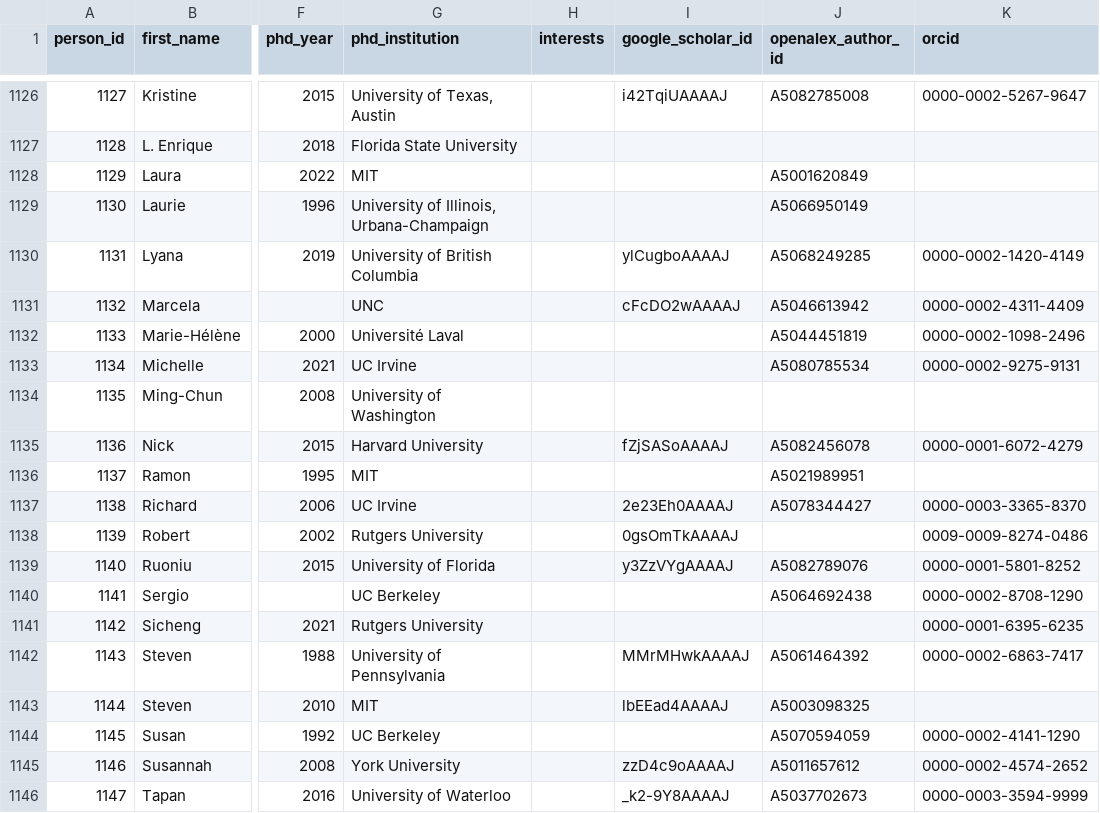
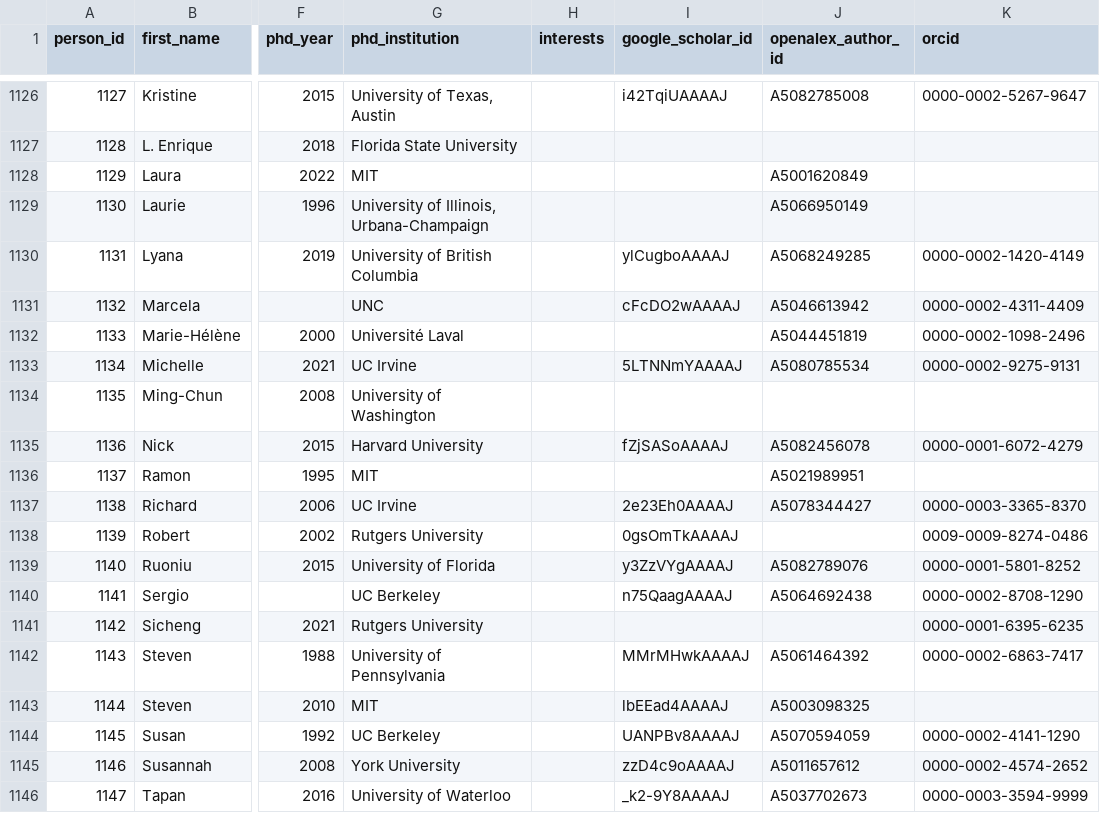
Before and after one commit to aakarner/planning-citation-metrics, a CSV file: data/roster/person.csv, drawn as a sheet; only a part is shown, gaps mark what is left out; the diff names each change by its address in the sheet, - before the commit and + after, or states it on an @@ line.

```diff
--- a/data/roster/person.csv
+++ b/data/roster/person.csv
-I1133 (google_scholar_id): (empty)
+I1133 (google_scholar_id): 5LTNNmYAAAAJ
-I1140 (google_scholar_id): (empty)
+I1140 (google_scholar_id): n75QaagAAAAJ
-I1144 (google_scholar_id): (empty)
+I1144 (google_scholar_id): UANPBv8AAAAJ
```
Also changed, not shown: data/review/identity_candidates.csv, 3 other files.
